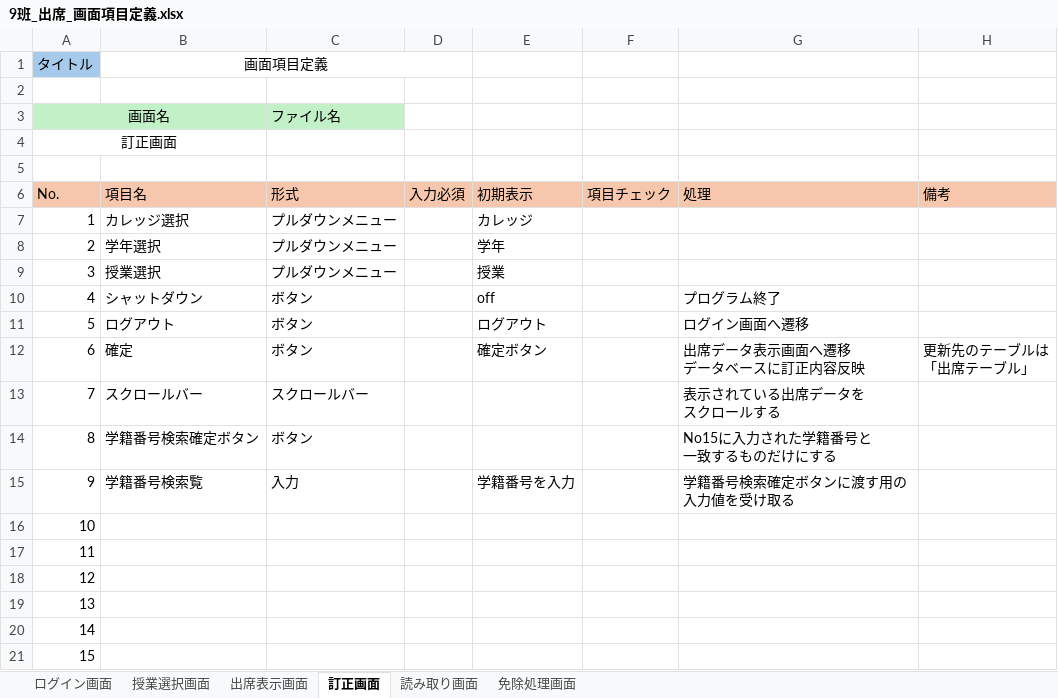
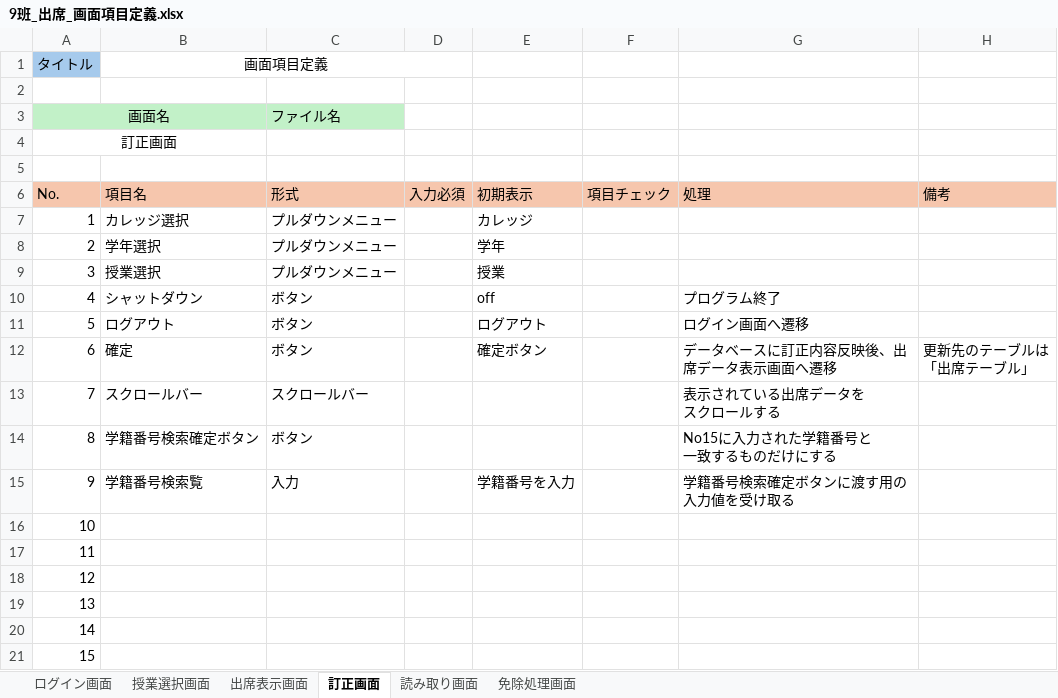
Before and after one commit to NIAMS-Dev/NIAMS, an Excel workbook: Excel/9班_出席_画面項目定義.xlsx, sheet 訂正画面, drawn as a sheet; values as stored, in another font and other column widths than the file's, no borders; ↵ is a line break in a cell; the diff names each change by its address in the sheet, - before the commit and + after, or states it on an @@ line.

Commit message:
updated 画面項目定義.xlsx
レビュー項目の修正

```diff
--- a/Excel/9班_出席_画面項目定義.xlsx (sheet 訂正画面)
+++ b/Excel/9班_出席_画面項目定義.xlsx (sheet 訂正画面)
-G12 (処理): 出席データ表示画面へ遷移 ↵ データベースに訂正内容反映
+G12 (処理): データベースに訂正内容反映後、出席データ表示画面へ遷移
```
